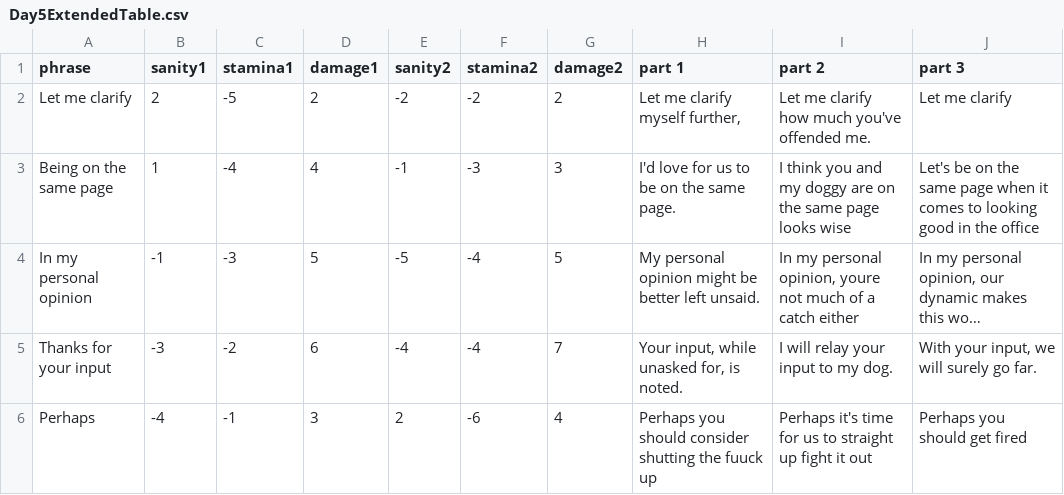
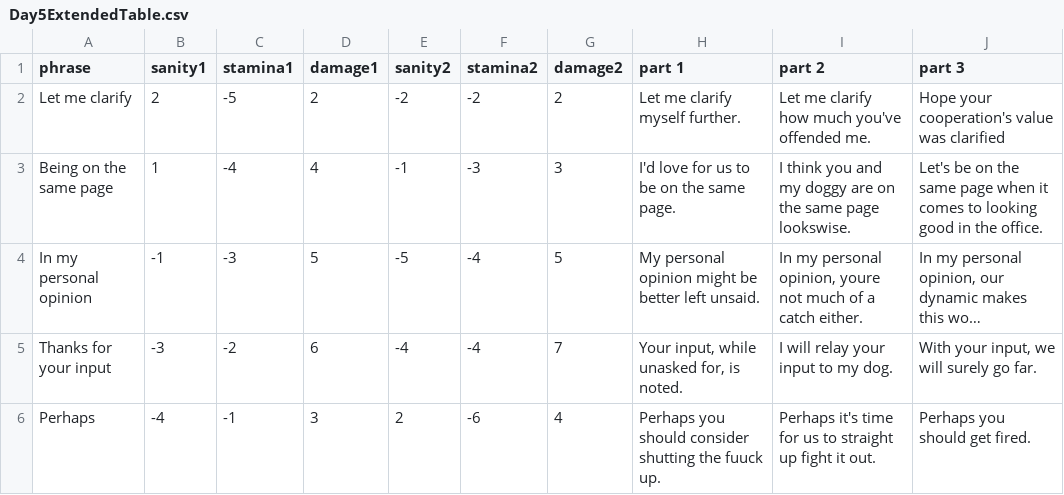
Before and after one commit to AnnaPriby/For-Whom-the-Mail-Tolls, a CSV file: Assets/Resources/Day5ExtendedTable.csv, drawn as a sheet; long unchanged cells end in …; the diff names each change by its address in the sheet, - before the commit and + after, or states it on an @@ line.

```diff
--- a/Assets/Resources/Day5ExtendedTable.csv
+++ b/Assets/Resources/Day5ExtendedTable.csv
-H2 (part 1): Let me clarify myself further,
+H2 (part 1): Let me clarify myself further.
-J2 (part 3): Let me clarify
+J2 (part 3): Hope your cooperation's value was clarified
-I3 (part 2): …same page looks wise
+I3 (part 2): …same page lookswise.
-J3 (part 3): …in the office
+J3 (part 3): …in the office.
-I4 (part 2): …a catch either
+I4 (part 2): …a catch either.
-H6 (part 1): …the fuuck up
+H6 (part 1): …the fuuck up.
-I6 (part 2): …fight it out
+I6 (part 2): …fight it out.
-J6 (part 3): Perhaps you should get fired
+J6 (part 3): Perhaps you should get fired.
```
Also changed, not shown: Assets/Resources/Day2ExtendedTable.csv, Assets/Resources/Day3ExtendedTable.csv, 14 other files.
